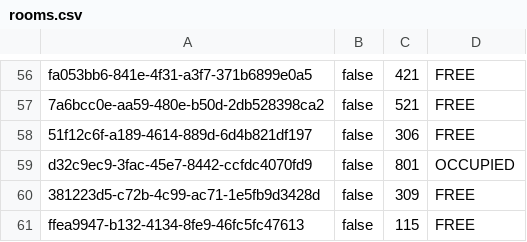
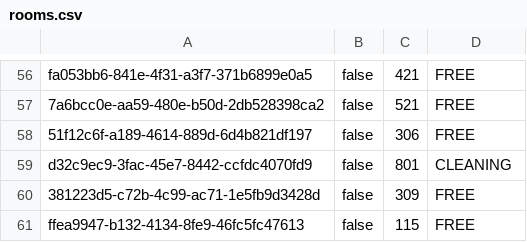
Before and after one commit to MihajloMilojevic/Hotel_OOP1_P, a CSV file: data/rooms.csv, drawn as a sheet; only a part is shown, gaps mark what is left out.

```diff
--- a/data/rooms.csv
+++ b/data/rooms.csv
@@ -58,3 +58,3 @@ fa053bb6-841e-4f31-a3f7-371b6899e0a5;false;421;FREE
 51f12c6f-a189-4614-889d-6d4b821df197;false;306;FREE
-d32c9ec9-3fac-45e7-8442-ccfdc4070fd9;false;801;OCCUPIED
+d32c9ec9-3fac-45e7-8442-ccfdc4070fd9;false;801;CLEANING
 381223d5-c72b-4c99-ac71-1e5fb9d3428d;false;309;FREE
```
Also changed, not shown: data/reservations.csv, data/rooms_maids.csv, 5 other files.
